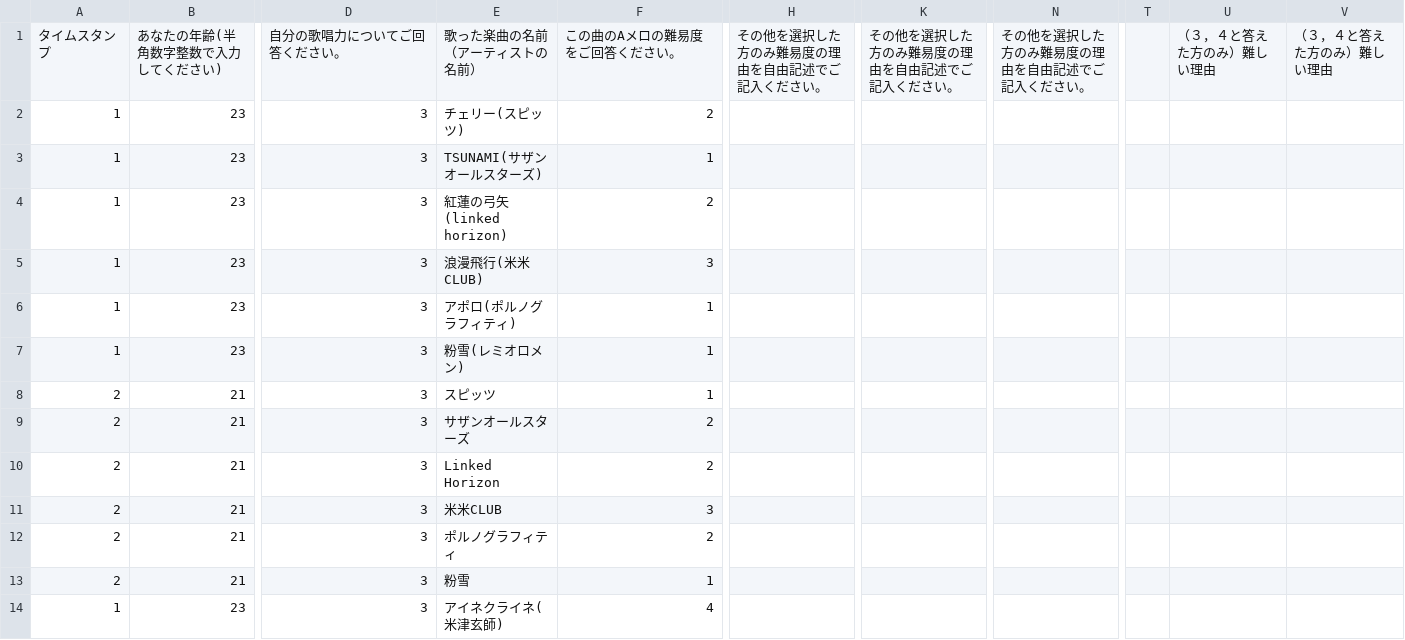
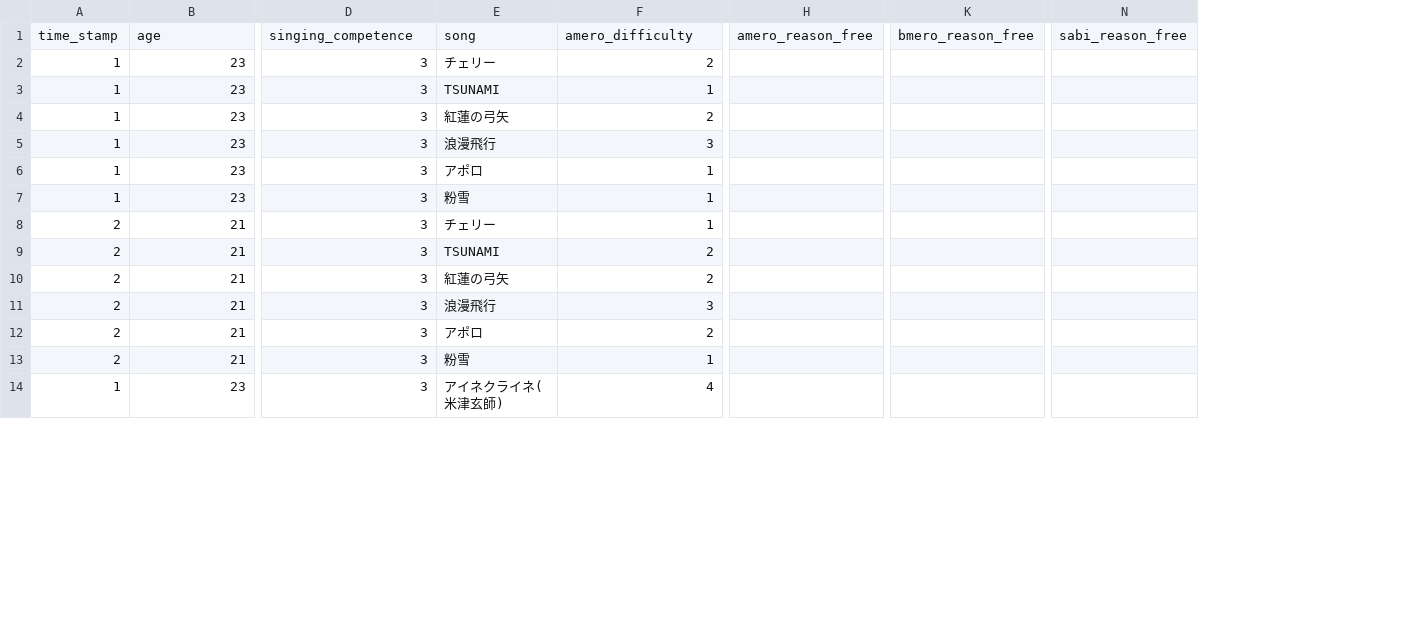
Before and after one commit to LifeEshiniki/sotsuken, a CSV file: yobijikken.csv, drawn as a sheet; only a part is shown, gaps mark what is left out; removed rows and columns are numbered as before the commit, all else as after; rows hold the shown columns only; the diff covers the shown part only; the diff names each change by its address in the sheet, - before the commit and + after, or states it on an @@ line.

```diff
--- a/yobijikken.csv
+++ b/yobijikken.csv
-column H, empty
+column H, empty
-column K, empty
+column K, empty
-column N, empty
+column N, empty
-column T, empty
-column U, empty
-column V, empty
-row 1: タイムスタンプ | あなたの年齢(半角数字整数で入力してください) | 自分の歌唱力についてご回答ください。 | 歌った楽曲の名前（アーティストの名前） | この曲のAメロの難易度をご回答ください。 | その他を選択した方のみ難易度の理由を自由記述でご記入ください。 | その他を選択した方のみ難易度の理由を自由記述でご記入ください。 | その他を選択した方のみ難易度の理由を自由記述でご記入ください。 |  | （３，４と答えた方のみ）難しい理由 | （３，４と答えた方のみ）難しい理由
+row 1: time_stamp | age | singing_competence | song | amero_difficulty | amero_reason_free | bmero_reason_free | sabi_reason_free
-E2: チェリー(スピッツ)
+E2: チェリー
-E3: TSUNAMI(サザンオールスターズ)
+E3: TSUNAMI
-E4: 紅蓮の弓矢(linked horizon)
+E4: 紅蓮の弓矢
-E5: 浪漫飛行(米米CLUB)
+E5: 浪漫飛行
-E6: アポロ(ポルノグラフィティ)
+E6: アポロ
-E7: 粉雪(レミオロメン)
+E7: 粉雪
-E8: スピッツ
+E8: チェリー
-E9: サザンオールスターズ
+E9: TSUNAMI
-E10: Linked Horizon
+E10: 紅蓮の弓矢
-E11: 米米CLUB
+E11: 浪漫飛行
-E12: ポルノグラフィティ
+E12: アポロ
```
Also changed, not shown: 58 edited cells elsewhere in this file, 2 other files.
